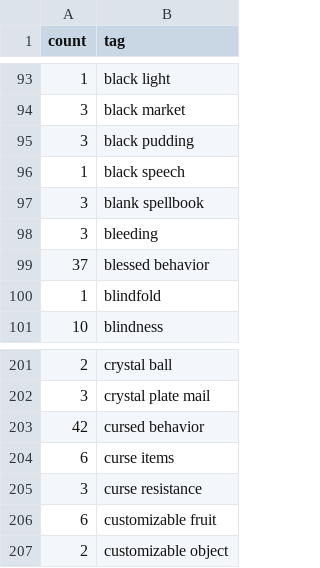
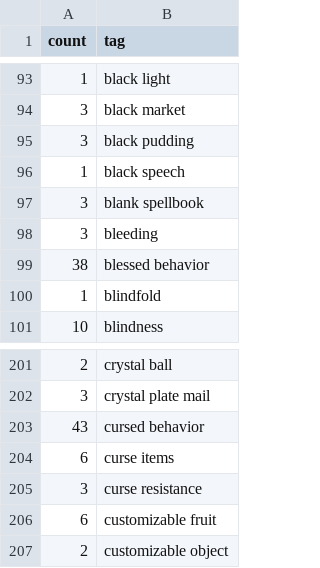
Before and after one commit to nethack-yanis/nethack-yanis.github.io, a CSV file: _data/tagfreq.csv, drawn as a sheet; only a part is shown, gaps mark what is left out.

```diff
--- a/_data/tagfreq.csv
+++ b/_data/tagfreq.csv
@@ -98,3 +98,3 @@ count,tag
 3,bleeding
-37,blessed behavior
+38,blessed behavior
 1,blindfold
@@ -202,3 +202,3 @@ count,tag
 3,crystal plate mail
-42,cursed behavior
+43,cursed behavior
 6,curse items
```
Also changed, not shown: 8 other files.
